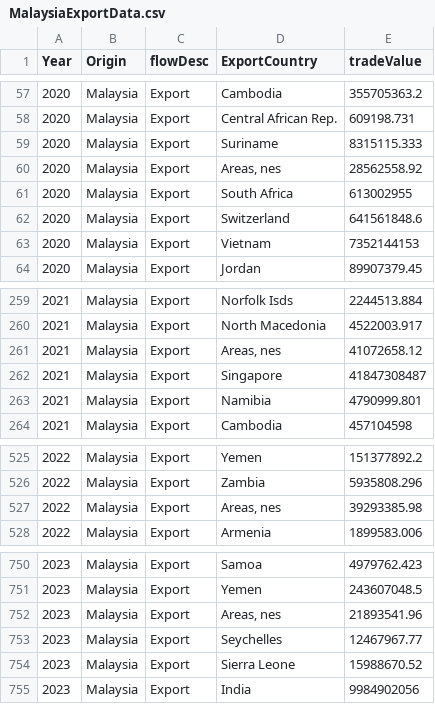
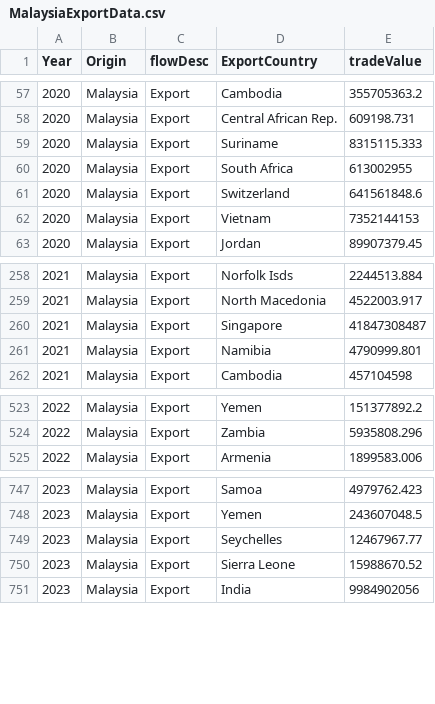
Before and after one commit to ziyingheng0701/FIT3179-A2, a CSV file: MalaysiaExportData.csv, drawn as a sheet; only a part is shown, gaps mark what is left out; the diff names each change by its address in the sheet, - before the commit and + after, or states it on an @@ line.

Commit message:
Update MalaysiaExportData.csv

```diff
--- a/MalaysiaExportData.csv
+++ b/MalaysiaExportData.csv
-row 60: 2020 | Malaysia | Export | Areas, nes | 28562558.92
-row 261: 2021 | Malaysia | Export | Areas, nes | 41072658.12
-row 527: 2022 | Malaysia | Export | Areas, nes | 39293385.98
-row 752: 2023 | Malaysia | Export | Areas, nes | 21893541.96
```
